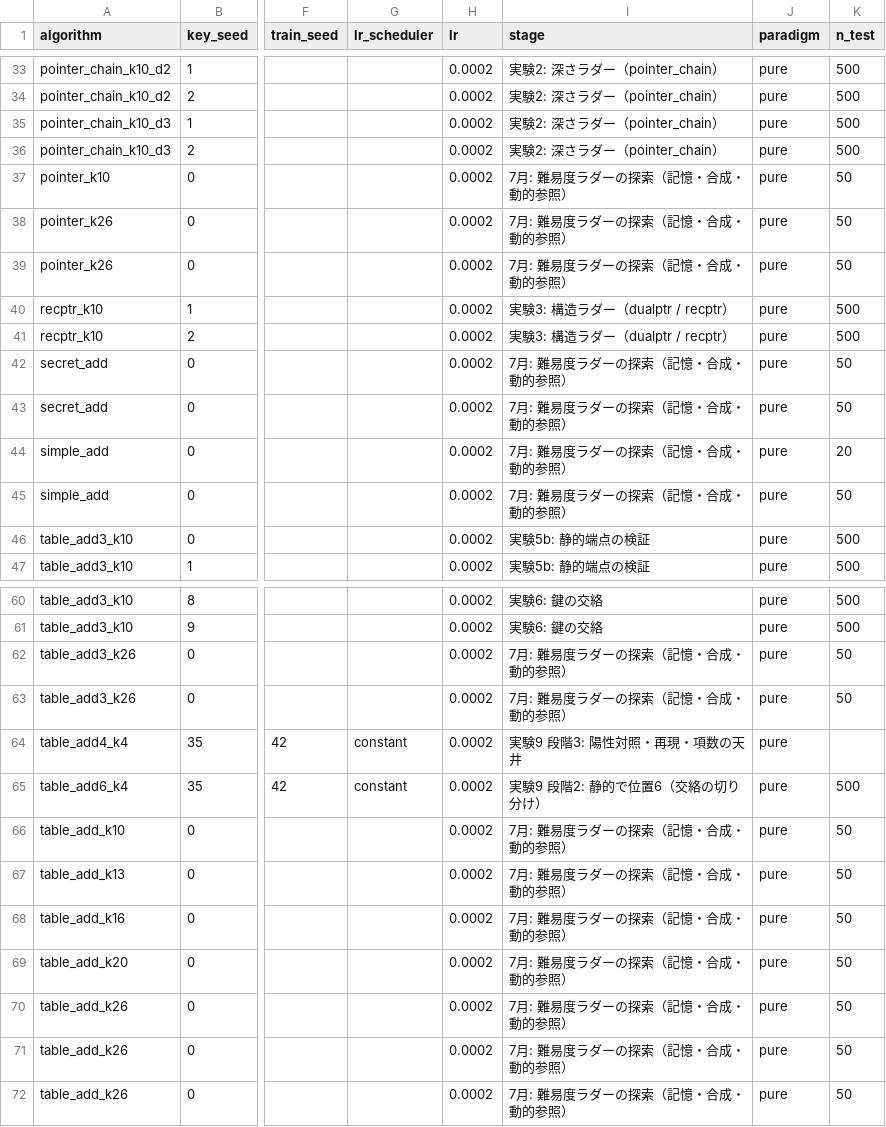
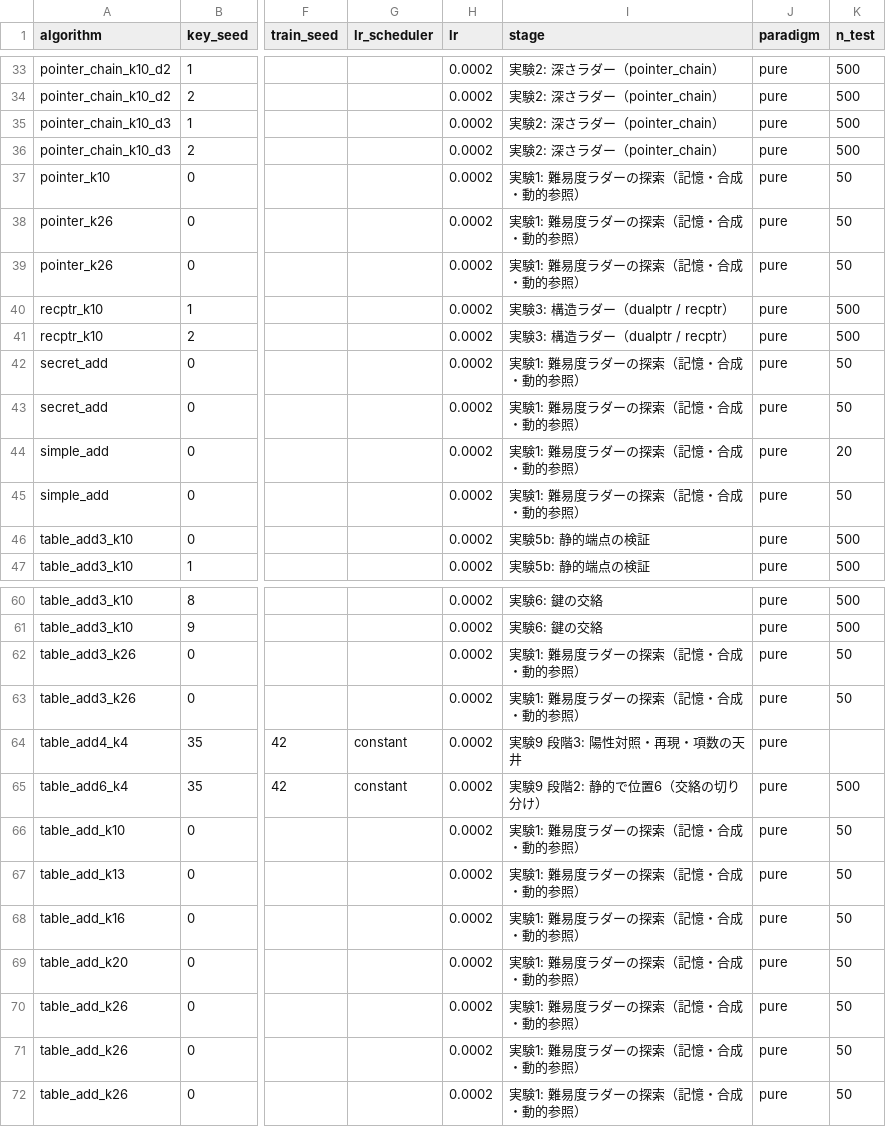
Before and after one commit to Naruto-Takahashi/human-computable-passwords, a CSV file: results/inventory.csv, drawn as a sheet; only a part is shown, gaps mark what is left out; the diff covers the shown part only; the diff names each change by its address in the sheet, - before the commit and + after, or states it on an @@ line.

```diff
--- a/results/inventory.csv
+++ b/results/inventory.csv
-I37:I39 (stage): 7月: 難易度ラダーの探索（記憶・合成・動的参照）
+I37:I39 (stage): 実験1: 難易度ラダーの探索（記憶・合成・動的参照）
-I42:I45 (stage): 7月: 難易度ラダーの探索（記憶・合成・動的参照）
+I42:I45 (stage): 実験1: 難易度ラダーの探索（記憶・合成・動的参照）
-I62:I63 (stage): 7月: 難易度ラダーの探索（記憶・合成・動的参照）
+I62:I63 (stage): 実験1: 難易度ラダーの探索（記憶・合成・動的参照）
-I66:I72 (stage): 7月: 難易度ラダーの探索（記憶・合成・動的参照）
+I66:I72 (stage): 実験1: 難易度ラダーの探索（記憶・合成・動的参照）
```
Also changed, not shown: 6 edited cells elsewhere in this file, 2 other files.
